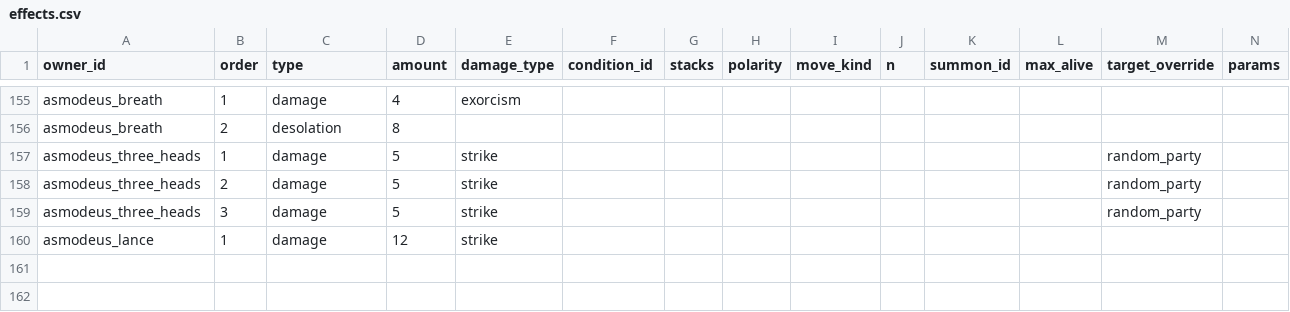
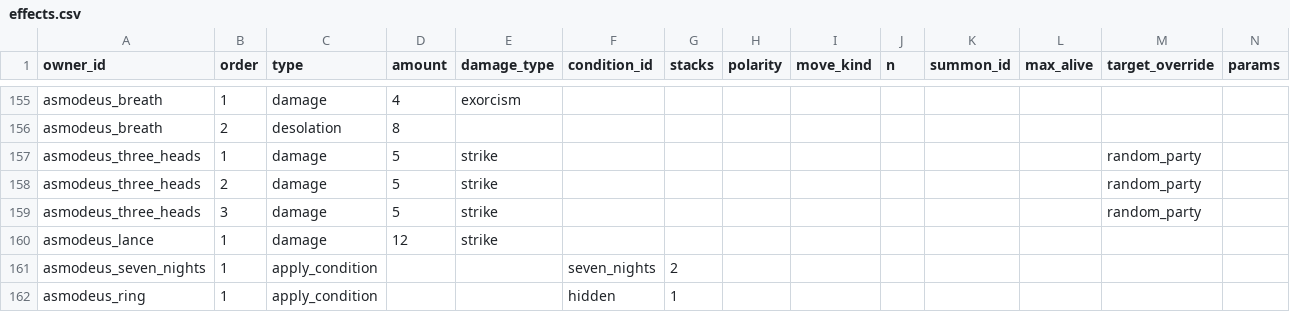
Before and after one commit to alnsouza90/Ad-Inferos---RPG, a CSV file: docs/balance/effects.csv, drawn as a sheet; only a part is shown, gaps mark what is left out; the diff names each change by its address in the sheet, - before the commit and + after, or states it on an @@ line.

```diff
--- a/docs/balance/effects.csv
+++ b/docs/balance/effects.csv
+row 161: asmodeus_seven_nights | 1 | apply_condition |  |  | seven_nights | 2
+row 162: asmodeus_ring | 1 | apply_condition |  |  | hidden | 1
```
Also changed, not shown: docs/balance/conditions.csv, docs/balance/constants.csv, 16 other files.
